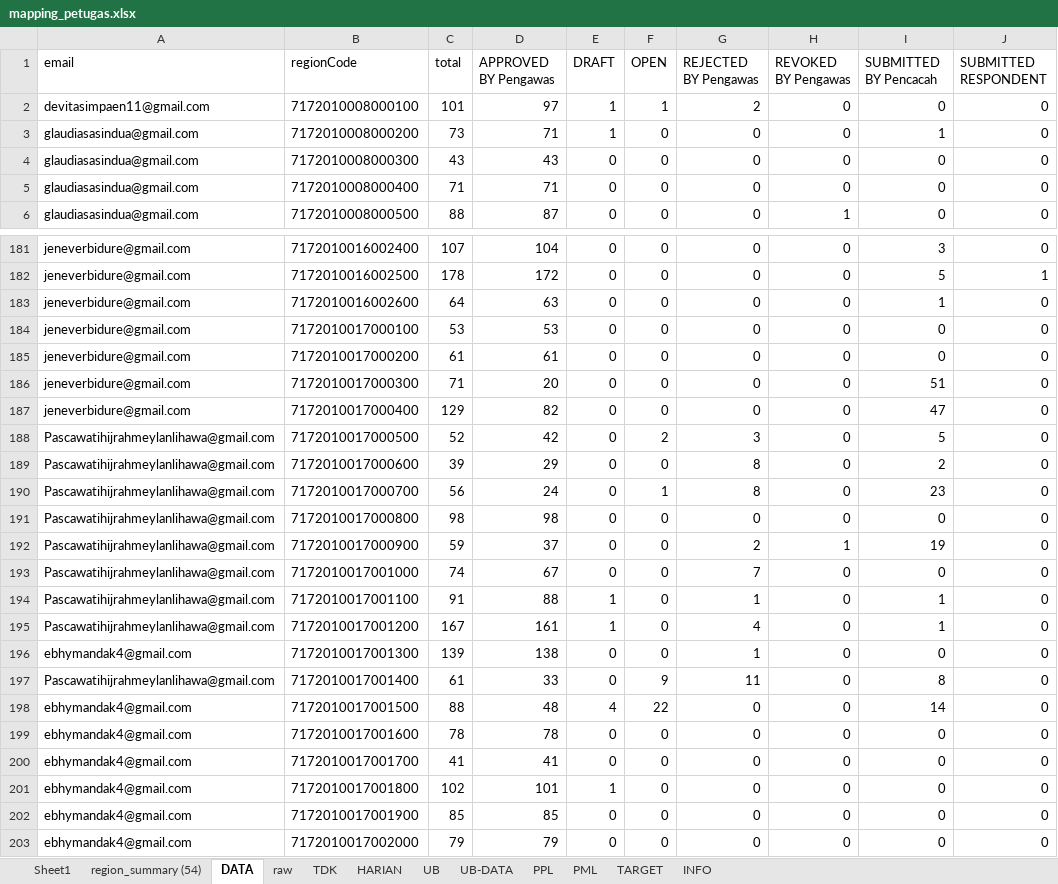
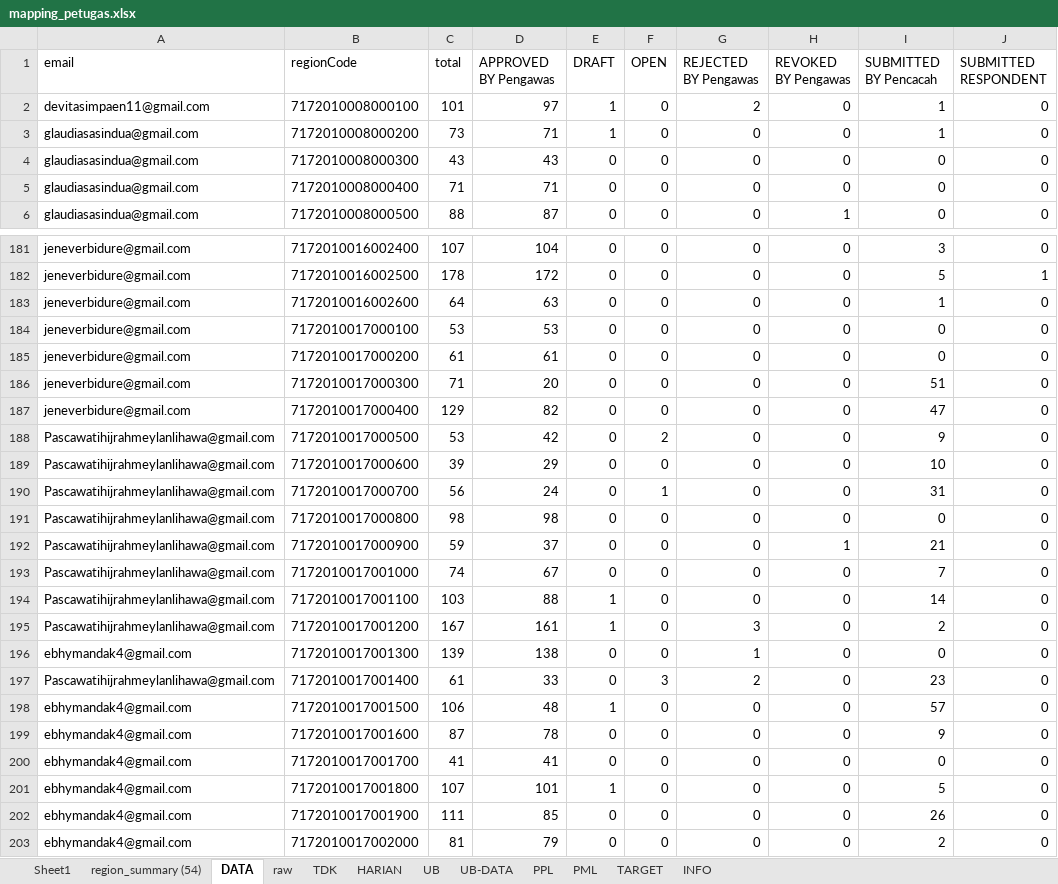
Before and after one commit to gaberielmanalu931/dashboard-petugas, an Excel workbook: mapping_petugas.xlsx, sheet DATA, drawn as a sheet; only a part is shown, gaps mark what is left out; values as stored, in another font and other column widths than the file's, no borders; the diff covers the shown part only; the diff names each change by its address in the sheet, - before the commit and + after, or states it on an @@ line.

Commit message:
UPDATE DATA

```diff
--- a/mapping_petugas.xlsx (sheet DATA)
+++ b/mapping_petugas.xlsx (sheet DATA)
-F2 (OPEN): 1
+F2 (OPEN): 0
-I2 (SUBMITTED BY Pencacah): 0
+I2 (SUBMITTED BY Pencacah): 1
-C188 (total): 52
+C188 (total): 53
-G188 (REJECTED BY Pengawas): 3
+G188 (REJECTED BY Pengawas): 0
-I188 (SUBMITTED BY Pencacah): 5
+I188 (SUBMITTED BY Pencacah): 9
-G189:G190 (REJECTED BY Pengawas): 8
+G189:G190 (REJECTED BY Pengawas): 0
-I189 (SUBMITTED BY Pencacah): 2
+I189 (SUBMITTED BY Pencacah): 10
-I190 (SUBMITTED BY Pencacah): 23
+I190 (SUBMITTED BY Pencacah): 31
-G192 (REJECTED BY Pengawas): 2
+G192 (REJECTED BY Pengawas): 0
-I192 (SUBMITTED BY Pencacah): 19
+I192 (SUBMITTED BY Pencacah): 21
-G193 (REJECTED BY Pengawas): 7
+G193 (REJECTED BY Pengawas): 0
-I193 (SUBMITTED BY Pencacah): 0
+I193 (SUBMITTED BY Pencacah): 7
-C194 (total): 91
+C194 (total): 103
-G194 (REJECTED BY Pengawas): 1
+G194 (REJECTED BY Pengawas): 0
-I194 (SUBMITTED BY Pencacah): 1
+I194 (SUBMITTED BY Pencacah): 14
-G195 (REJECTED BY Pengawas): 4
+G195 (REJECTED BY Pengawas): 3
-I195 (SUBMITTED BY Pencacah): 1
+I195 (SUBMITTED BY Pencacah): 2
-F197 (OPEN): 9
+F197 (OPEN): 3
-G197 (REJECTED BY Pengawas): 11
+G197 (REJECTED BY Pengawas): 2
-I197 (SUBMITTED BY Pencacah): 8
+I197 (SUBMITTED BY Pencacah): 23
-C198 (total): 88
+C198 (total): 106
-E198 (DRAFT): 4
+E198 (DRAFT): 1
-F198 (OPEN): 22
+F198 (OPEN): 0
-I198 (SUBMITTED BY Pencacah): 14
+I198 (SUBMITTED BY Pencacah): 57
-C199 (total): 78
+C199 (total): 87
-I199 (SUBMITTED BY Pencacah): 0
+I199 (SUBMITTED BY Pencacah): 9
-C201 (total): 102
+C201 (total): 107
-I201 (SUBMITTED BY Pencacah): 0
+I201 (SUBMITTED BY Pencacah): 5
-C202 (total): 85
+C202 (total): 111
-I202 (SUBMITTED BY Pencacah): 0
+I202 (SUBMITTED BY Pencacah): 26
-C203 (total): 79
+C203 (total): 81
-I203 (SUBMITTED BY Pencacah): 0
+I203 (SUBMITTED BY Pencacah): 2
```
Also changed, not shown: 1223 edited cells elsewhere in this sheet, sheet raw, sheet PPL, sheet HARIAN, sheet PML, sheet INFO.
